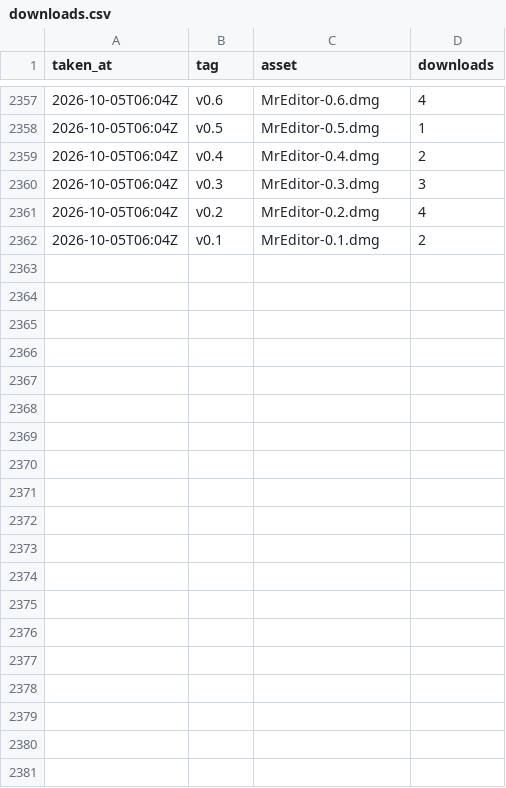
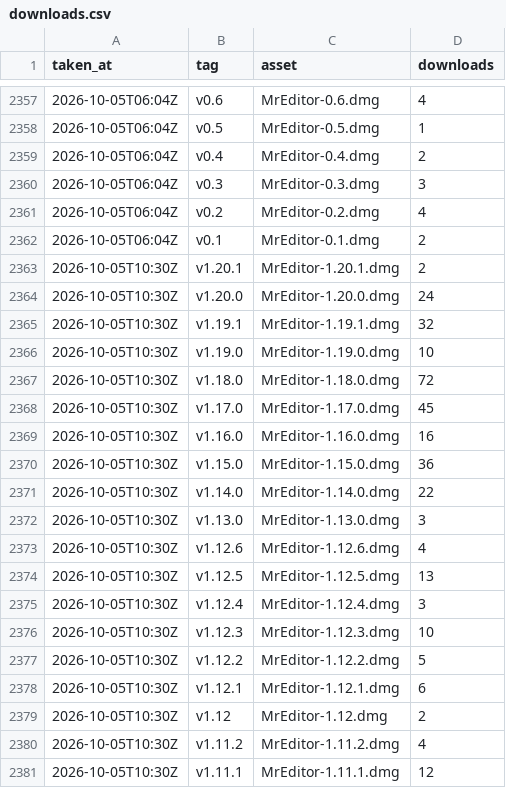
Before and after one commit to MR-TABATA/MrEditor, a CSV file: downloads.csv, drawn as a sheet; only a part is shown, gaps mark what is left out; the diff covers the shown part only.

```diff
--- a/downloads.csv
+++ b/downloads.csv
@@ -2362 +2362,20 @@ taken_at,tag,asset,downloads
 "2026-10-05T06:04Z","v0.1","MrEditor-0.1.dmg",2
+"2026-10-05T10:30Z","v1.20.1","MrEditor-1.20.1.dmg",2
+"2026-10-05T10:30Z","v1.20.0","MrEditor-1.20.0.dmg",24
+"2026-10-05T10:30Z","v1.19.1","MrEditor-1.19.1.dmg",32
+"2026-10-05T10:30Z","v1.19.0","MrEditor-1.19.0.dmg",10
+"2026-10-05T10:30Z","v1.18.0","MrEditor-1.18.0.dmg",72
+"2026-10-05T10:30Z","v1.17.0","MrEditor-1.17.0.dmg",45
+"2026-10-05T10:30Z","v1.16.0","MrEditor-1.16.0.dmg",16
+"2026-10-05T10:30Z","v1.15.0","MrEditor-1.15.0.dmg",36
+"2026-10-05T10:30Z","v1.14.0","MrEditor-1.14.0.dmg",22
+"2026-10-05T10:30Z","v1.13.0","MrEditor-1.13.0.dmg",3
+"2026-10-05T10:30Z","v1.12.6","MrEditor-1.12.6.dmg",4
+"2026-10-05T10:30Z","v1.12.5","MrEditor-1.12.5.dmg",13
+"2026-10-05T10:30Z","v1.12.4","MrEditor-1.12.4.dmg",3
+"2026-10-05T10:30Z","v1.12.3","MrEditor-1.12.3.dmg",10
+"2026-10-05T10:30Z","v1.12.2","MrEditor-1.12.2.dmg",5
+"2026-10-05T10:30Z","v1.12.1","MrEditor-1.12.1.dmg",6
+"2026-10-05T10:30Z","v1.12","MrEditor-1.12.dmg",2
+"2026-10-05T10:30Z","v1.11.2","MrEditor-1.11.2.dmg",4
+"2026-10-05T10:30Z","v1.11.1","MrEditor-1.11.1.dmg",12
```
Also changed, not shown: 30 added rows elsewhere in this file, traffic.csv.
